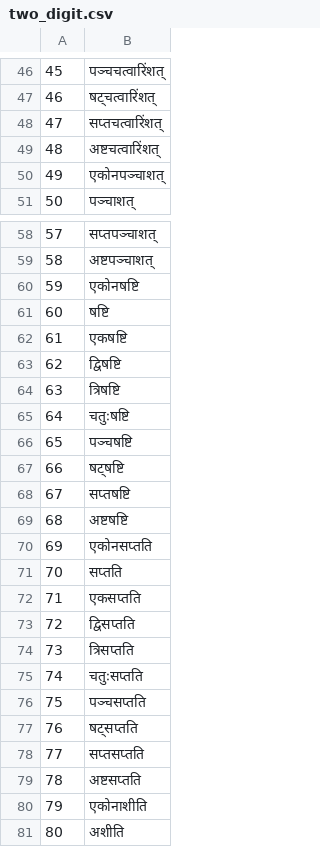
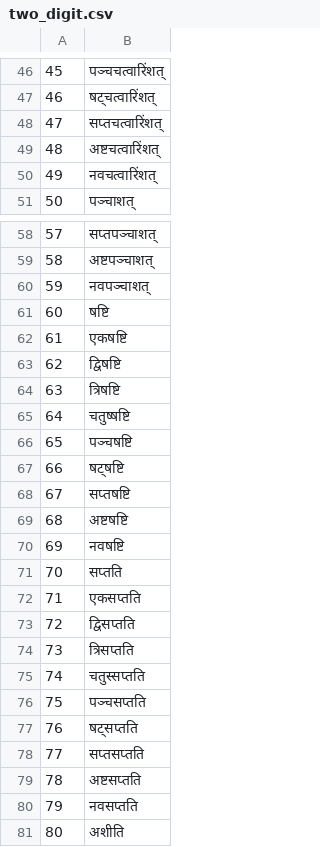
Before and after one commit to arindamsaha1507/sankhyaakaara, a CSV file: data/two_digit.csv, drawn as a sheet; only a part is shown, gaps mark what is left out.

Commit message:
Update two_digit.csv
सन्धिरादिः

```diff
--- a/data/two_digit.csv
+++ b/data/two_digit.csv
@@ -49,3 +49,3 @@
 48,अष्टचत्वारिंशत्
-49,एकोनपञ्चाशत्
+49,नवचत्वारिंशत्
 50,पञ्चाशत्
@@ -59,3 +59,3 @@
 58,अष्टपञ्चाशत्
-59,एकोनषष्टि
+59,नवपञ्चाशत्
 60,षष्टि
@@ -64,3 +64,3 @@
 63,त्रिषष्टि
-64,चतुःषष्टि
+64,चतुष्षष्टि
 65,पञ्चषष्टि
@@ -69,3 +69,3 @@
 68,अष्टषष्टि
-69,एकोनसप्तति
+69,नवषष्टि
 70,सप्तति
@@ -74,3 +74,3 @@
 73,त्रिसप्तति
-74,चतुःसप्तति
+74,चतुस्सप्तति
 75,पञ्चसप्तति
@@ -79,3 +79,3 @@
 78,अष्टसप्तति
-79,एकोनाशीति
+79,नवसप्तति
 80,अशीति
```
